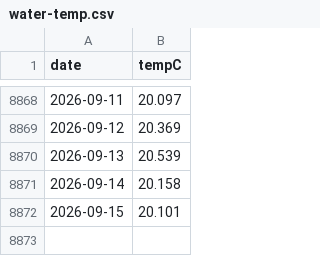
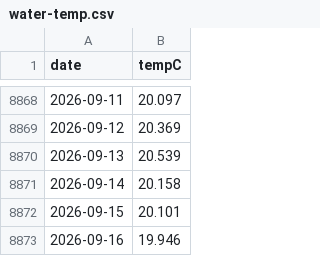
Before and after one commit to petedilworth/muskoka-tracker, a CSV file: data/water-temp.csv, drawn as a sheet; only a part is shown, gaps mark what is left out; the diff names each change by its address in the sheet, - before the commit and + after, or states it on an @@ line.

```diff
--- a/data/water-temp.csv
+++ b/data/water-temp.csv
+row 8873: 2026-09-16 | 19.946
```
Also changed, not shown: data/history/flow-02EB004.csv, data/history/flow-02EB008.csv, 20 other files.
